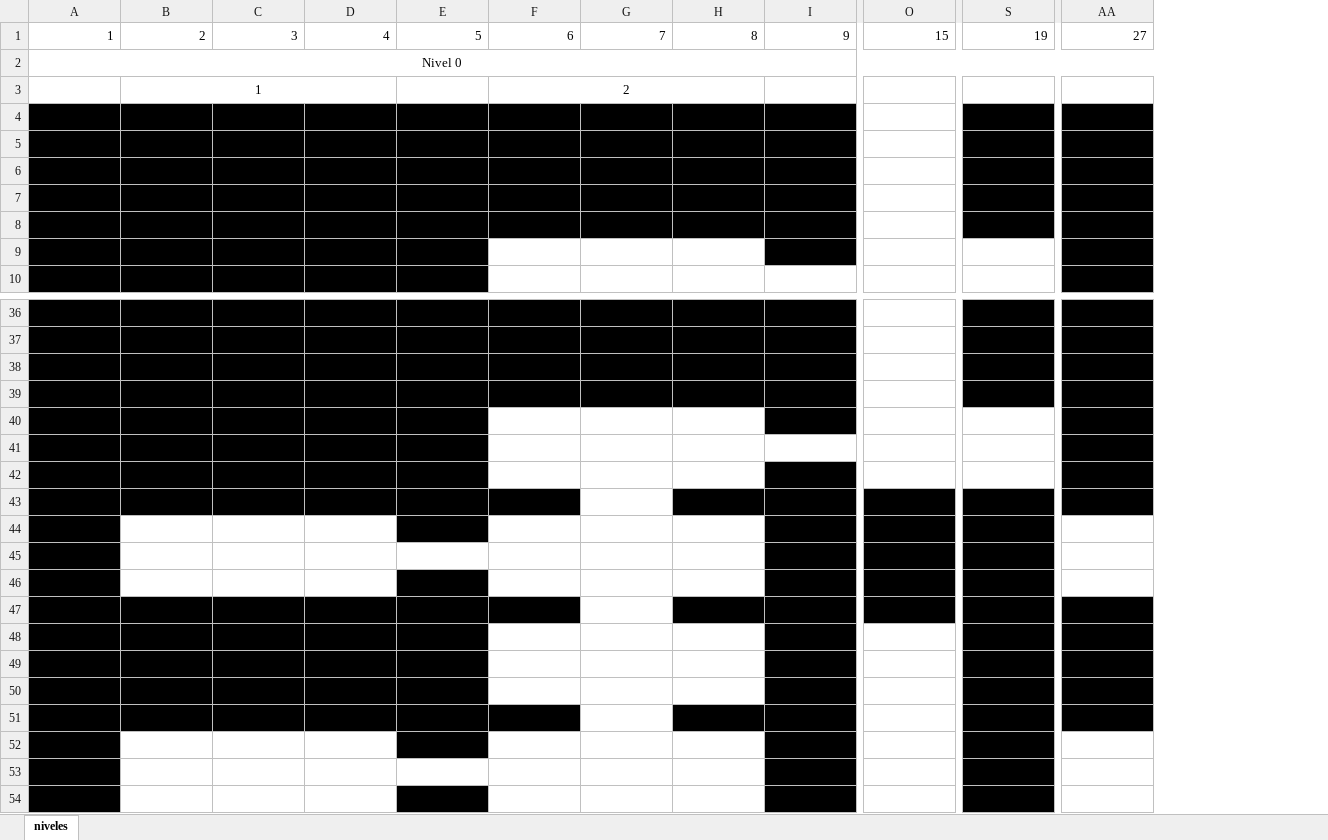
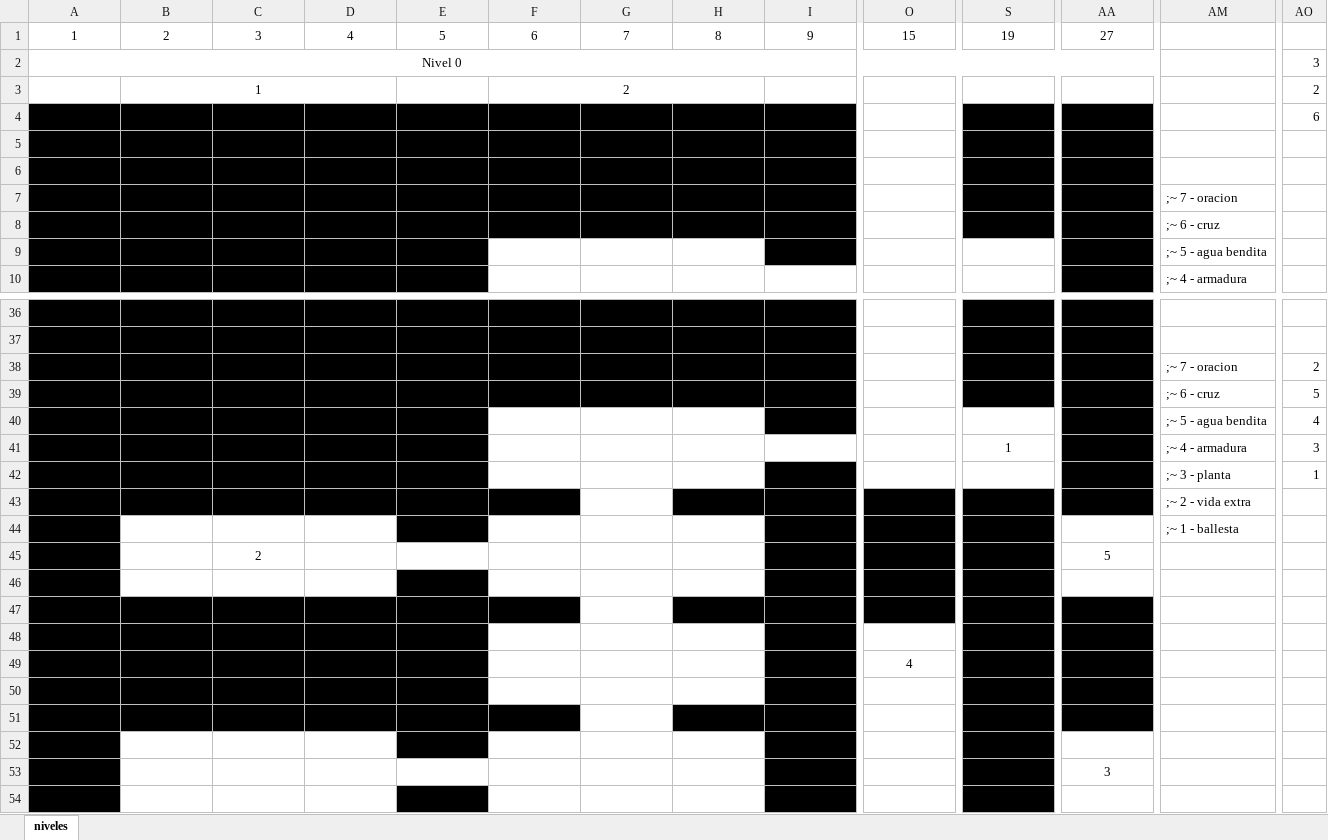
Before and after one commit to sakopaco/vampireslayer, an Excel workbook: doc/plano niveles.xlsx, sheet niveles, drawn as a sheet; only a part is shown, gaps mark what is left out; values as stored, in another font and other column widths than the file's, no borders; rows hold the shown columns only; the diff covers the shown part only; the diff names each change by its address in the sheet, - before the commit and + after, or states it on an @@ line.

```diff
--- a/doc/plano niveles.xlsx (sheet niveles)
+++ b/doc/plano niveles.xlsx (sheet niveles)
+column AM, rows 7-10: ;~ 7 - oracion | ;~ 6 - cruz | ;~ 5 - agua bendita | ;~ 4 - armadura; rows 38-44: ;~ 7 - oracion | ;~ 6 - cruz | ;~ 5 - agua bendita | ;~ 4 - armadura | ;~ 3 - planta | ;~ 2 - vida extra | ;~ 1 - ballesta
+column AO, rows 2-4: 3 | 2 | 6; rows 38-42: 2 | 5 | 4 | 3 | 1
-A1:AA1 alignment: right
+A1:AA1 alignment: center
-row 39: (empty)
+row 39:  |  |  |  |  |  |  |  |  |  |  |  | ;~ 6 - cruz | 5
-row 41: (empty)
+row 41:  |  |  |  |  |  |  |  |  |  | 1 |  | ;~ 4 - armadura | 3
-row 45: (empty)
+row 45:  |  | 2 |  |  |  |  |  |  |  |  | 5
-O49: (empty)
+O49: 4
-AA53: (empty)
+AA53: 3
```
Also changed, not shown: 2 added columns, 45 edited cells and cell formats elsewhere in this sheet, 6 other files.
